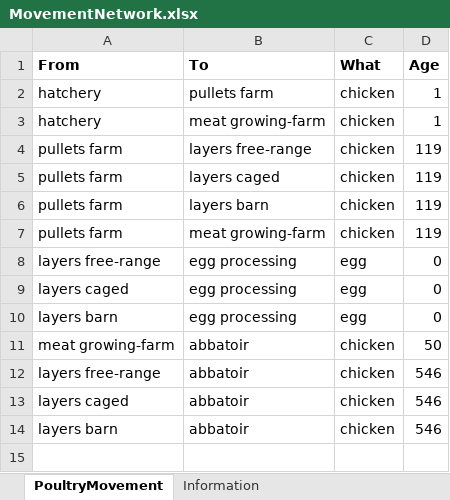
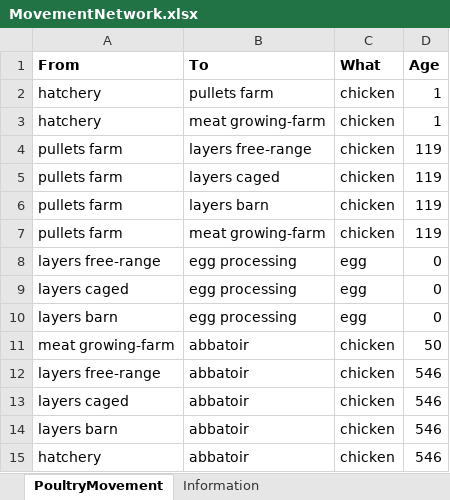
Before and after one commit to thaopletk/outbreaksimulator, an Excel workbook: data/MovementNetwork.xlsx, sheet PoultryMovement, drawn as a sheet; values as stored, in another font and other column widths than the file's, no borders; the diff names each change by its address in the sheet, - before the commit and + after, or states it on an @@ line.

Commit message:
coding egg and chicken movements - not yet tested

```diff
--- a/data/MovementNetwork.xlsx (sheet PoultryMovement)
+++ b/data/MovementNetwork.xlsx (sheet PoultryMovement)
+row 15: hatchery | abbatoir | chicken | 546
```
Also changed, not shown: 3 other files.
